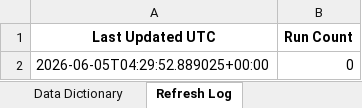
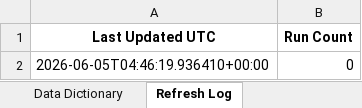
Before and after one commit to shprasa/afw-chatbot-eval-agent, an Excel workbook: workspace/powerbi_export/AFW_PowerBI_Data.xlsx, sheet Refresh Log, drawn as a sheet; values as stored, in another font and other column widths than the file's, no borders; the diff names each change by its address in the sheet, - before the commit and + after, or states it on an @@ line.

Commit message:
Add Power BI dashboard project and refresh eval export data

```diff
--- a/workspace/powerbi_export/AFW_PowerBI_Data.xlsx (sheet Refresh Log)
+++ b/workspace/powerbi_export/AFW_PowerBI_Data.xlsx (sheet Refresh Log)
-A2 (Last Updated UTC): 2026-06-05T04:29:52.889025+00:00
+A2 (Last Updated UTC): 2026-06-05T04:46:19.936410+00:00
```
